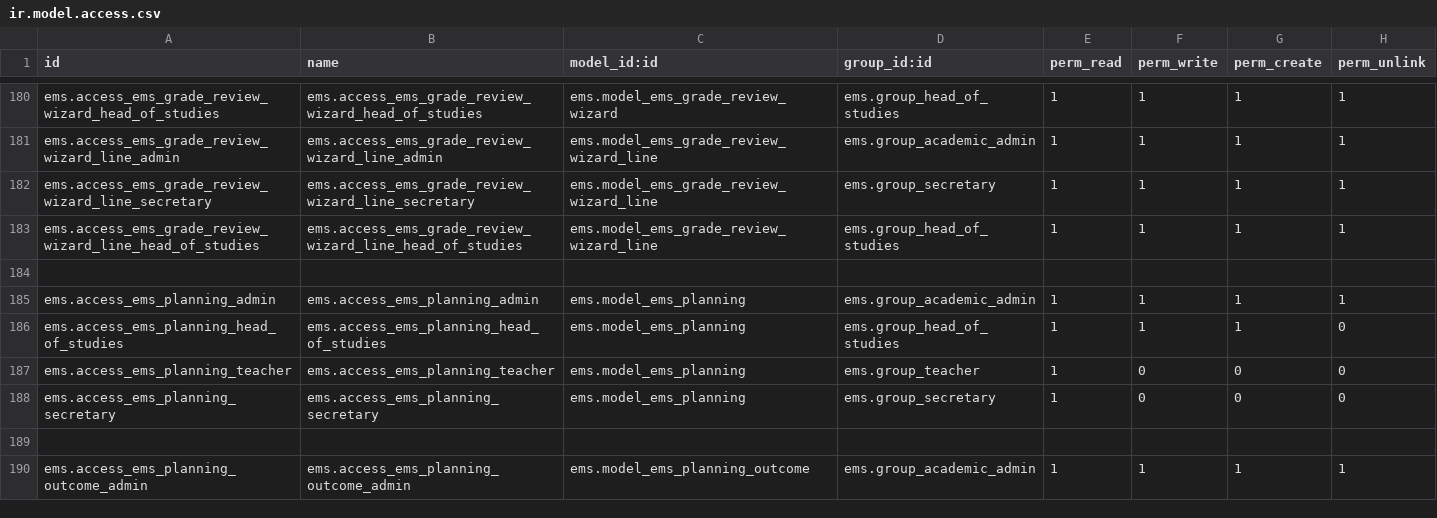
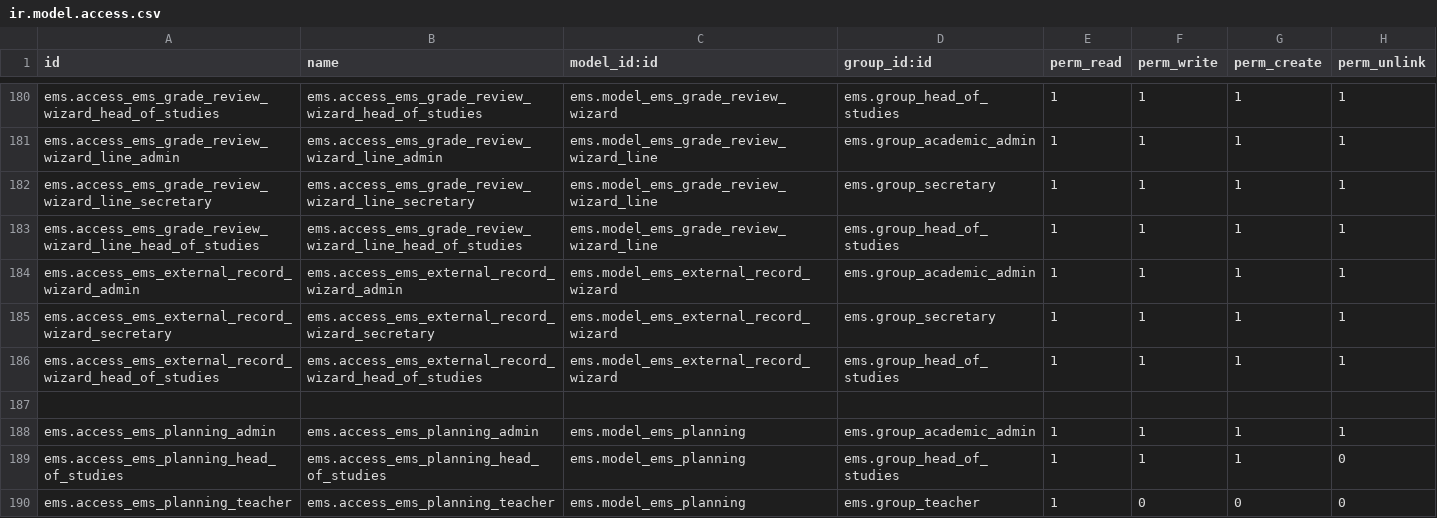
Before and after one commit to ElPuig/EMS, a CSV file: security/ir.model.access.csv, drawn as a sheet; only a part is shown, gaps mark what is left out; the shorter side is filled out with more unchanged rows.

Commit message:
Add a student's academic record from another centre, module by module through the grade review

```diff
--- a/security/ir.model.access.csv
+++ b/security/ir.model.access.csv
@@ -183,2 +183,5 @@ ems.access_ems_grade_review_wizard_line_secretary,ems.access_ems_grade_review_wi
 ems.access_ems_grade_review_wizard_line_head_of_studies,ems.access_ems_grade_review_wizard_line_head_of_studies,ems.model_ems_grade_review_wizard_line,ems.group_head_of_studies,1,1,1,1
+ems.access_ems_external_record_wizard_admin,ems.access_ems_external_record_wizard_admin,ems.model_ems_external_record_wizard,ems.group_academic_admin,1,1,1,1
+ems.access_ems_external_record_wizard_secretary,ems.access_ems_external_record_wizard_secretary,ems.model_ems_external_record_wizard,ems.group_secretary,1,1,1,1
+ems.access_ems_external_record_wizard_head_of_studies,ems.access_ems_external_record_wizard_head_of_studies,ems.model_ems_external_record_wizard,ems.group_head_of_studies,1,1,1,1
 
```
Also changed, not shown: 29 other files.
